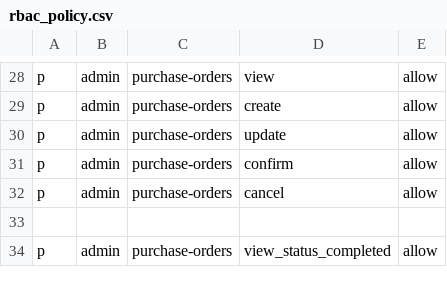
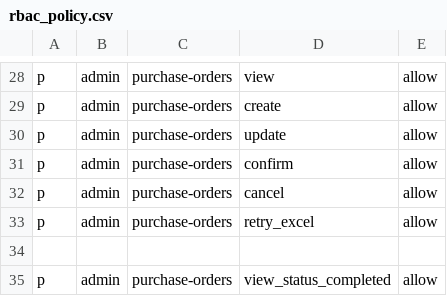
Before and after one commit to nguyen0096/cim-backend, a CSV file: rbac_policy.csv, drawn as a sheet; only a part is shown, gaps mark what is left out.

Commit message:
Retry insert excel

```diff
--- a/rbac_policy.csv
+++ b/rbac_policy.csv
@@ -32,2 +32,3 @@ p, admin, purchase-orders, confirm, allow
 p, admin, purchase-orders, cancel, allow
+p, admin, purchase-orders, retry_excel, allow
 
```
Also changed, not shown: 2 other files.
